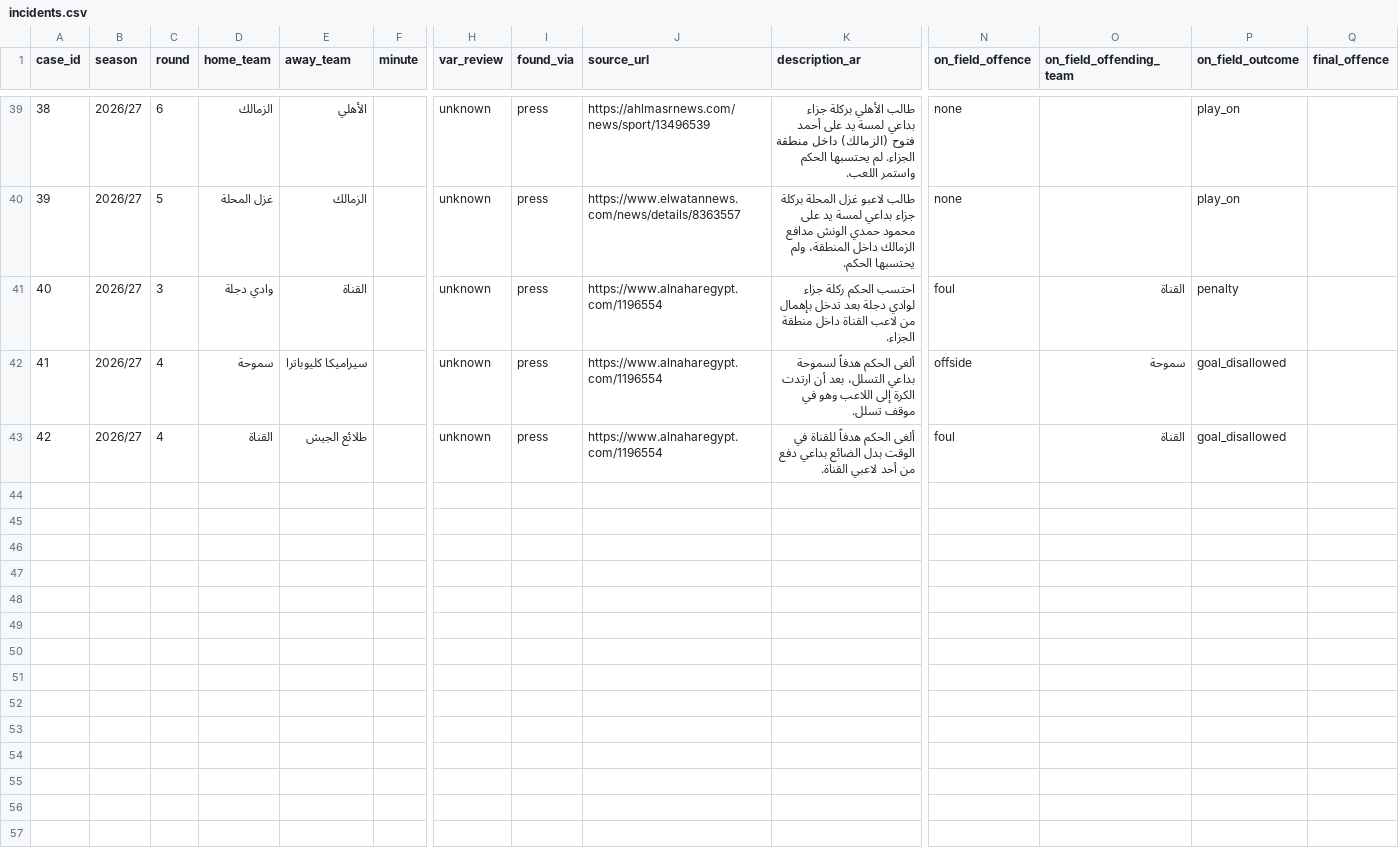
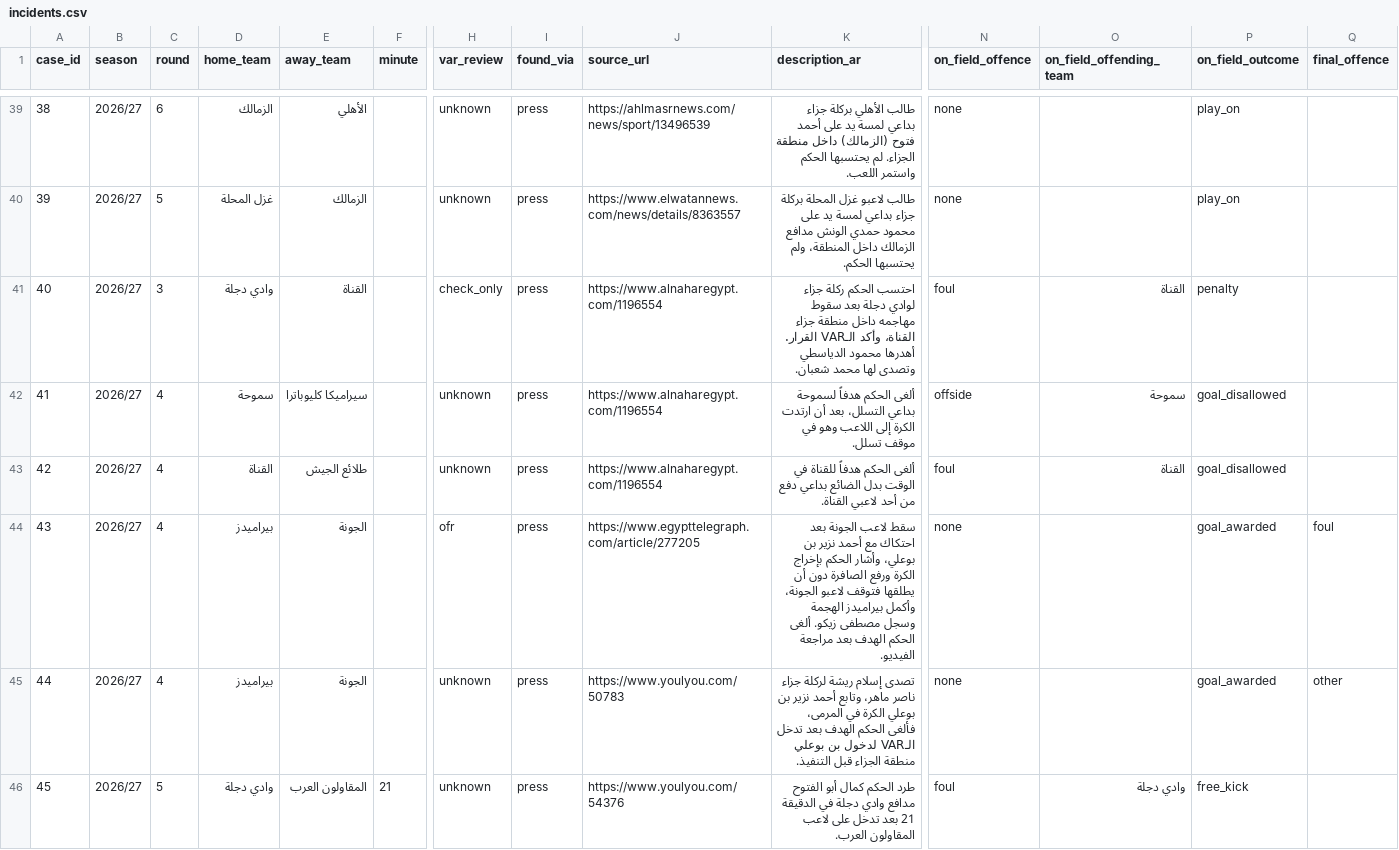
Before and after one commit to MoazReda/sofara, a CSV file: data/raw/incidents.csv, drawn as a sheet; only a part is shown, gaps mark what is left out; rows hold the shown columns only; the diff names each change by its address in the sheet, - before the commit and + after, or states it on an @@ line.

```diff
--- a/data/raw/incidents.csv
+++ b/data/raw/incidents.csv
-H41 (var_review): unknown
+H41 (var_review): check_only
-K41 (description_ar): …دجلة بعد تدخل بإهمال من لاعب القناة داخل منطقة الجزاء.
+K41 (description_ar): …دجلة بعد سقوط مهاجمه داخل منطقة جزاء القناة، وأكد الـVAR القرار. أهدرها محمود الدياسطي وتصدى لها محمد شعبان.
+row 44: 43 | 2026/27 | 4 | بيراميدز | الجونة |  | ofr | press | https://www.egypttelegraph.com/article/277205 | سقط لاعب الجونة بعد احتكاك مع أحمد نزير بن بوعلي، وأشار الحكم بإخراج الكرة ورفع الصافرة دون أن يطلقها فتوقف لاعبو الجونة، وأكمل بيراميدز الهجمة وسجل مصطفى زيكو. ألغى الحكم الهدف بعد مراجعة الفيديو. | none |  | goal_awarded | foul
+row 45: 44 | 2026/27 | 4 | بيراميدز | الجونة |  | unknown | press | https://www.youlyou.com/50783 | تصدى إسلام ريشة لركلة جزاء ناصر ماهر، وتابع أحمد نزير بن بوعلي الكرة في المرمى، فألغى الحكم الهدف بعد تدخل الـVAR لدخول بن بوعلي منطقة الجزاء قبل التنفيذ. | none |  | goal_awarded | other
+row 46: 45 | 2026/27 | 5 | وادي دجلة | المقاولون العرب | 21 | unknown | press | https://www.youlyou.com/54376 | طرد الحكم كمال أبو الفتوح مدافع وادي دجلة في الدقيقة 21 بعد تدخل على لاعب المقاولون العرب. | foul | وادي دجلة | free_kick
```
Also changed, not shown: data/raw/expert_opinions.csv, data/raw/experts.csv, 4 other files.
